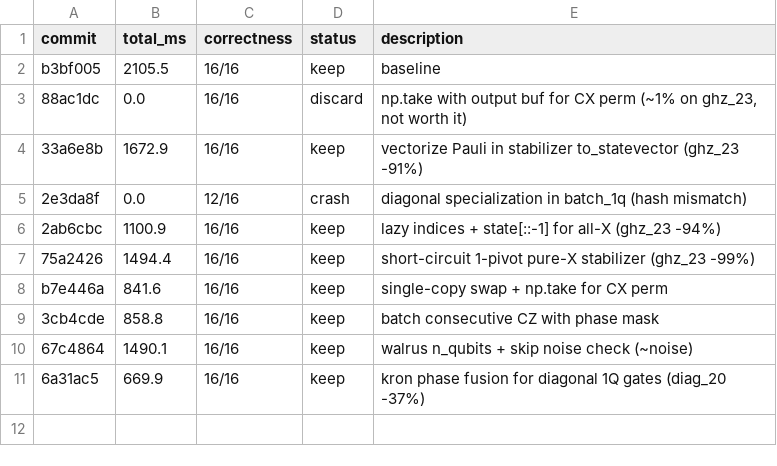
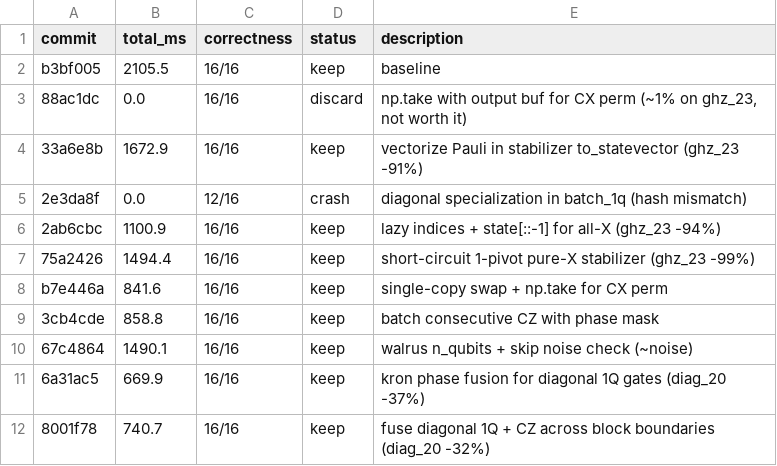
Before and after one commit to jonirajala/tinyqubit, a TSV file: results.tsv, drawn as a sheet.

```diff
--- a/results.tsv
+++ b/results.tsv
@@ -11 +11,2 @@ b7e446a	841.6	16/16	keep	single-copy swap + np.take for CX perm
 6a31ac5	669.9	16/16	keep	kron phase fusion for diagonal 1Q gates (diag_20 -37%)
+8001f78	740.7	16/16	keep	fuse diagonal 1Q + CZ across block boundaries (diag_20 -32%)
```
Also changed, not shown: 2 other files.
